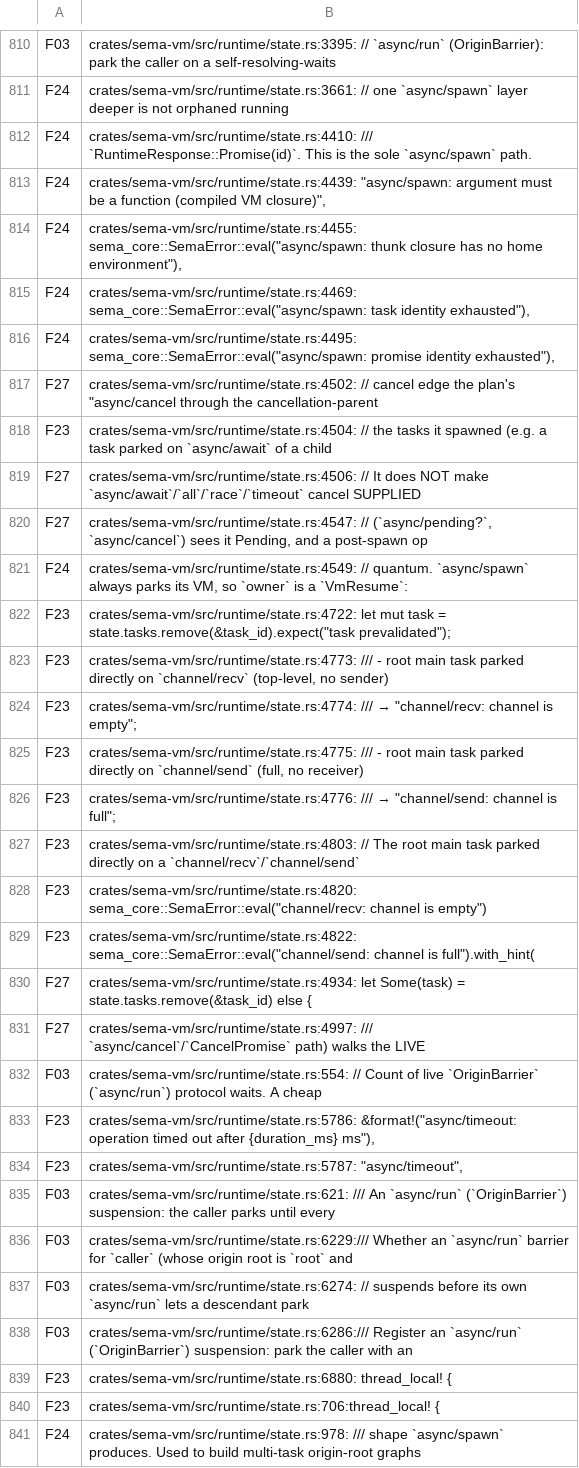
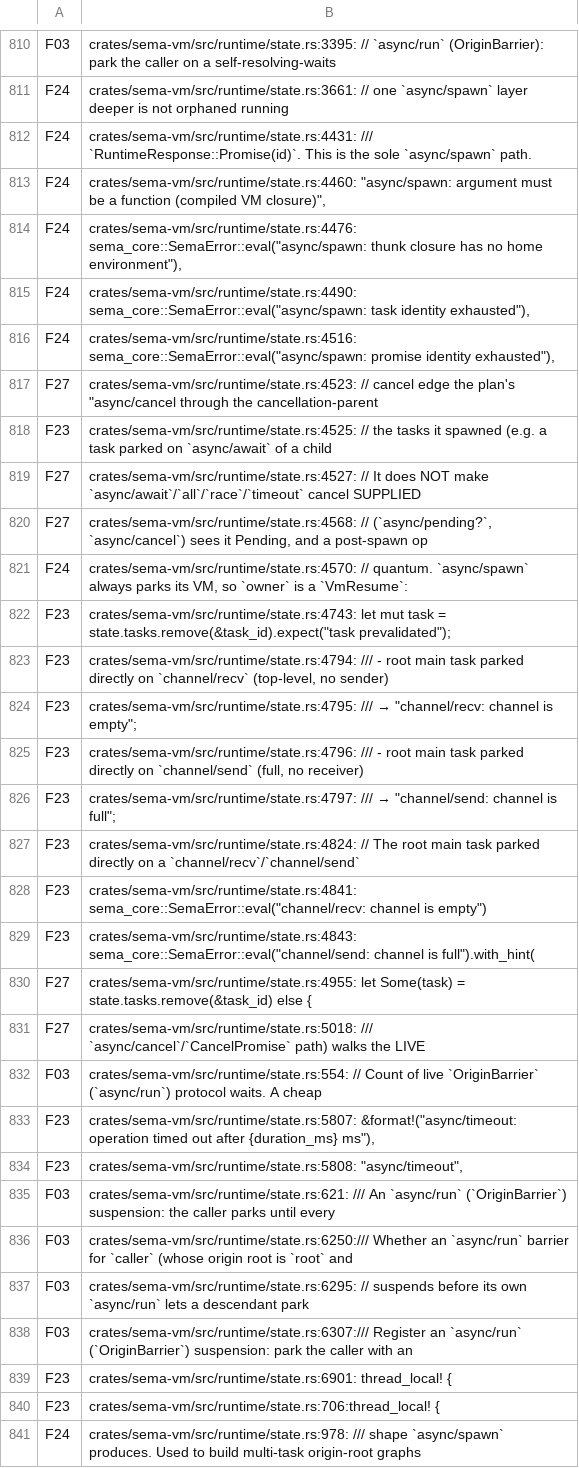
Before and after one commit to ChetanyaRathi/sema, a TSV file: docs/plans/evidence/unified-cooperative-runtime/runtime-match-map.tsv, drawn as a sheet; only a part is shown, gaps mark what is left out; the diff names each change by its address in the sheet, - before the commit and + after, or states it on an @@ line.

Commit message:
perf(runtime): skip per-element escaping snapshots when the parent has no open cells
invoke_vm_callback_loop re-walked every element's callable and args against
the parked parent VM to convert open upvalue cells for the foreign run — but
when the parent holds no open cell anywhere, the walk is a no-op by
construction, and for a fold that threads a large accumulator it is the
dominant cost: a 10M-line file/fold-lines over a growing station map spent
~10x the VM's own execution time deep-walking the accumulator per line
(1BRC 38.5s -> 5.5s with the skip). One check covers the whole chain — the
parent stays parked, frames unchanged — the same reasoning the hof_sync fast
path already applies. Chain instruction totals now also fold into
turn_instructions once at loop exit instead of borrowing the state cell per
element.

```diff
--- a/docs/plans/evidence/unified-cooperative-runtime/runtime-match-map.tsv
+++ b/docs/plans/evidence/unified-cooperative-runtime/runtime-match-map.tsv
-B812: crates/sema-vm/src/runtime/state.rs:4410: /// `RuntimeResponse::Promise(id)`.…
+B812: crates/sema-vm/src/runtime/state.rs:4431: /// `RuntimeResponse::Promise(id)`.…
-B813: crates/sema-vm/src/runtime/state.rs:4439: "async/spawn: argument…
+B813: crates/sema-vm/src/runtime/state.rs:4460: "async/spawn: argument…
-B814: crates/sema-vm/src/runtime/state.rs:4455: sema_core::SemaError::eval("async/spawn: thunk…
+B814: crates/sema-vm/src/runtime/state.rs:4476: sema_core::SemaError::eval("async/spawn: thunk…
-B815: crates/sema-vm/src/runtime/state.rs:4469: sema_core::SemaError::eval("async/spawn: task…
+B815: crates/sema-vm/src/runtime/state.rs:4490: sema_core::SemaError::eval("async/spawn: task…
-B816: crates/sema-vm/src/runtime/state.rs:4495: sema_core::SemaError::eval("async/spawn: promise…
+B816: crates/sema-vm/src/runtime/state.rs:4516: sema_core::SemaError::eval("async/spawn: promise…
-B817: crates/sema-vm/src/runtime/state.rs:4502: // cancel…
+B817: crates/sema-vm/src/runtime/state.rs:4523: // cancel…
-B818: crates/sema-vm/src/runtime/state.rs:4504: // the…
+B818: crates/sema-vm/src/runtime/state.rs:4525: // the…
-B819: crates/sema-vm/src/runtime/state.rs:4506: // It…
+B819: crates/sema-vm/src/runtime/state.rs:4527: // It…
-B820: crates/sema-vm/src/runtime/state.rs:4547: // (`async/pending?`,…
+B820: crates/sema-vm/src/runtime/state.rs:4568: // (`async/pending?`,…
-B821: crates/sema-vm/src/runtime/state.rs:4549: // quantum.…
+B821: crates/sema-vm/src/runtime/state.rs:4570: // quantum.…
-B822: crates/sema-vm/src/runtime/state.rs:4722: let mut…
+B822: crates/sema-vm/src/runtime/state.rs:4743: let mut…
-B823: crates/sema-vm/src/runtime/state.rs:4773: /// -…
+B823: crates/sema-vm/src/runtime/state.rs:4794: /// -…
-B824: crates/sema-vm/src/runtime/state.rs:4774: /// →…
+B824: crates/sema-vm/src/runtime/state.rs:4795: /// →…
-B825: crates/sema-vm/src/runtime/state.rs:4775: /// -…
+B825: crates/sema-vm/src/runtime/state.rs:4796: /// -…
-B826: crates/sema-vm/src/runtime/state.rs:4776: /// →…
+B826: crates/sema-vm/src/runtime/state.rs:4797: /// →…
-B827: crates/sema-vm/src/runtime/state.rs:4803: // The…
+B827: crates/sema-vm/src/runtime/state.rs:4824: // The…
-B828: crates/sema-vm/src/runtime/state.rs:4820: sema_core::SemaError::eval("channel/recv: channel…
+B828: crates/sema-vm/src/runtime/state.rs:4841: sema_core::SemaError::eval("channel/recv: channel…
-B829: crates/sema-vm/src/runtime/state.rs:4822: sema_core::SemaError::eval("channel/send: channel…
+B829: crates/sema-vm/src/runtime/state.rs:4843: sema_core::SemaError::eval("channel/send: channel…
-B830: crates/sema-vm/src/runtime/state.rs:4934: let Some(task)…
+B830: crates/sema-vm/src/runtime/state.rs:4955: let Some(task)…
-B831: crates/sema-vm/src/runtime/state.rs:4997: /// `async/cancel`/`CancelPromise`…
+B831: crates/sema-vm/src/runtime/state.rs:5018: /// `async/cancel`/`CancelPromise`…
-B833: crates/sema-vm/src/runtime/state.rs:5786: &format!("async/timeout: operation…
+B833: crates/sema-vm/src/runtime/state.rs:5807: &format!("async/timeout: operation…
-B834: crates/sema-vm/src/runtime/state.rs:5787: "async/timeout",
+B834: crates/sema-vm/src/runtime/state.rs:5808: "async/timeout",
-B836: crates/sema-vm/src/runtime/state.rs:6229:/// Whether an…
+B836: crates/sema-vm/src/runtime/state.rs:6250:/// Whether an…
-B837: crates/sema-vm/src/runtime/state.rs:6274: // suspends…
+B837: crates/sema-vm/src/runtime/state.rs:6295: // suspends…
-B838: crates/sema-vm/src/runtime/state.rs:6286:/// Register an…
+B838: crates/sema-vm/src/runtime/state.rs:6307:/// Register an…
-B839: crates/sema-vm/src/runtime/state.rs:6880: thread_local! {
+B839: crates/sema-vm/src/runtime/state.rs:6901: thread_local! {
```
Also changed, not shown: 1 other file.
